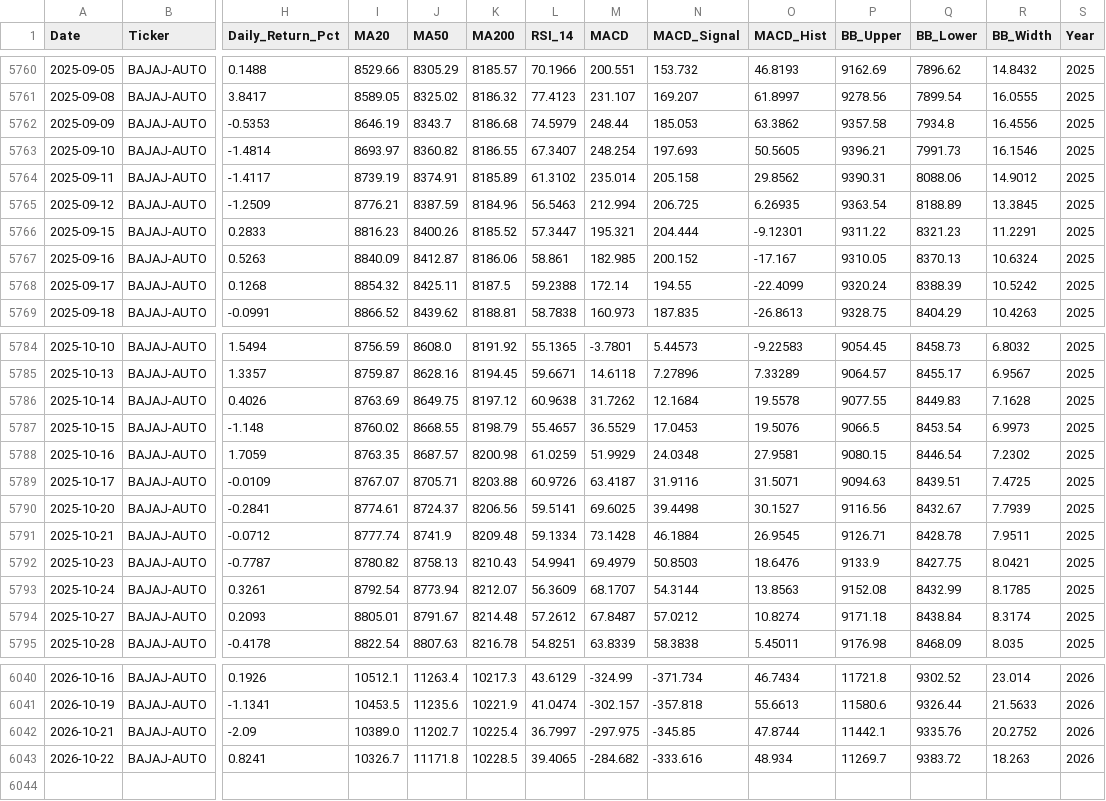
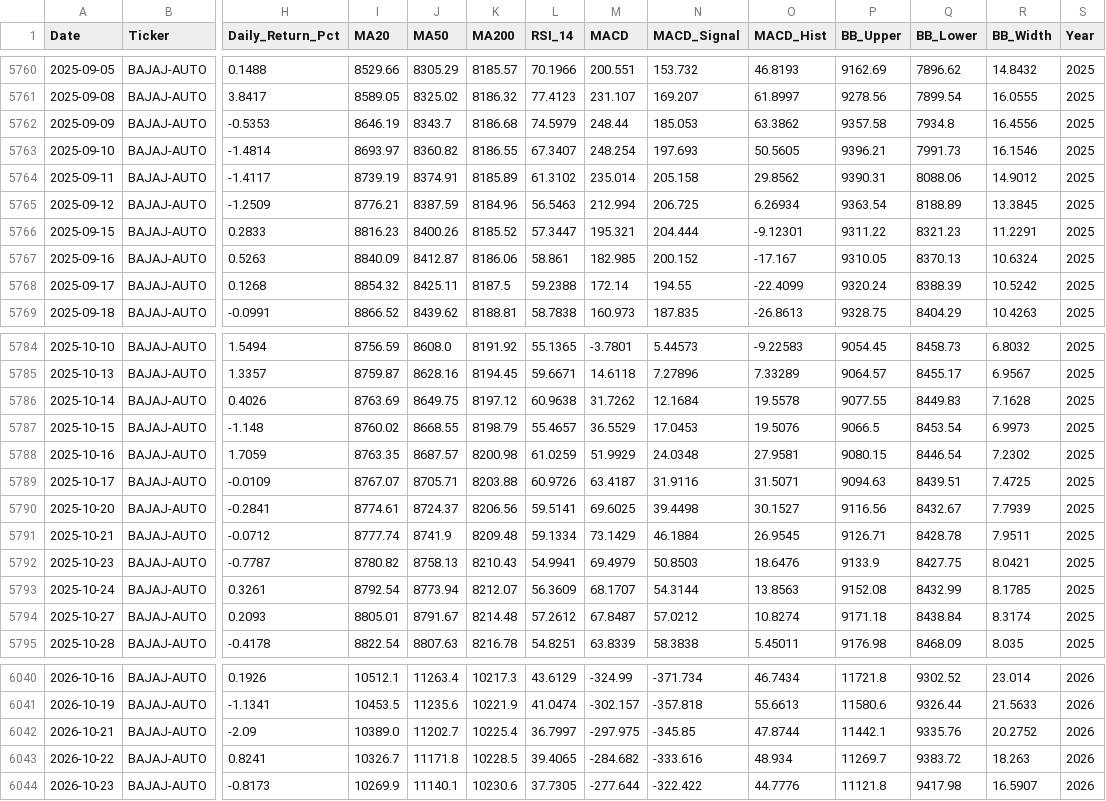
Before and after one commit to wimpypython/nifty-stock-intelligence, a CSV file: data/historical/BAJAJ-AUTO.csv, drawn as a sheet; only a part is shown, gaps mark what is left out; rows hold the shown columns only; the diff covers the shown part only; the diff names each change by its address in the sheet, - before the commit and + after, or states it on an @@ line.

```diff
--- a/data/historical/BAJAJ-AUTO.csv
+++ b/data/historical/BAJAJ-AUTO.csv
-O5765 (MACD_Hist): 6.26935
+O5765 (MACD_Hist): 6.26934
-M5791 (MACD): 73.1428
+M5791 (MACD): 73.1429
+row 6044: 2026-10-23 | BAJAJ-AUTO | -0.8173 | 10269.9 | 11140.1 | 10230.6 | 37.7305 | -277.644 | -322.422 | 44.7776 | 11121.8 | 9417.98 | 16.5907 | 2026
```
Also changed, not shown: 21 edited cells elsewhere in this file, data/historical/ADANIPORTS.csv, data/historical/BAJAJFINSV.csv, 47 other files.
